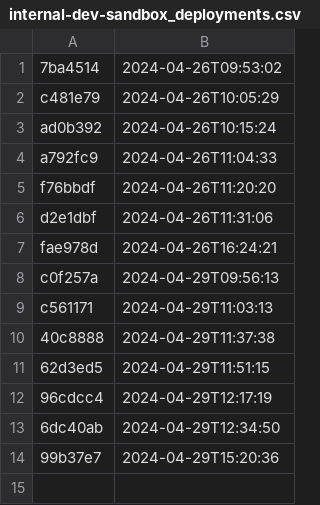
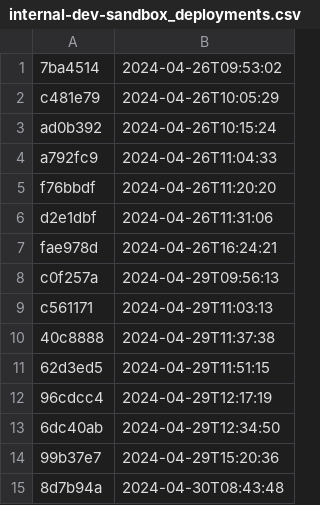
Before and after one commit to NHSDigital/eps-prescription-status-update-api, a CSV file: _data/internal-dev-sandbox_deployments.csv, drawn as a sheet; the diff names each change by its address in the sheet, - before the commit and + after, or states it on an @@ line.

```diff
--- a/_data/internal-dev-sandbox_deployments.csv
+++ b/_data/internal-dev-sandbox_deployments.csv
+row 15: 8d7b94a | 2024-04-30T08:43:48
```
Also changed, not shown: 1 other file.
